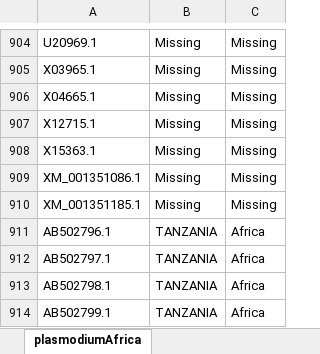
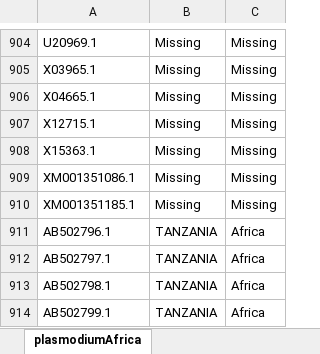
Before and after one commit to colbyford/Ghana_CSP_Haplotypes, an Excel workbook: tree_analysis/plasmodiumAfrica.xlsx, sheet plasmodiumAfrica, drawn as a sheet; only a part is shown, gaps mark what is left out; values as stored, in another font and other column widths than the file's, no borders; the diff names each change by its address in the sheet, - before the commit and + after, or states it on an @@ line.

Commit message:
Add tree analysis files

```diff
--- a/tree_analysis/plasmodiumAfrica.xlsx (sheet plasmodiumAfrica)
+++ b/tree_analysis/plasmodiumAfrica.xlsx (sheet plasmodiumAfrica)
-A909: XM_001351086.1
+A909: XM001351086.1
-A910: XM_001351185.1
+A910: XM001351185.1
```
Also changed, not shown: 2 other files.
